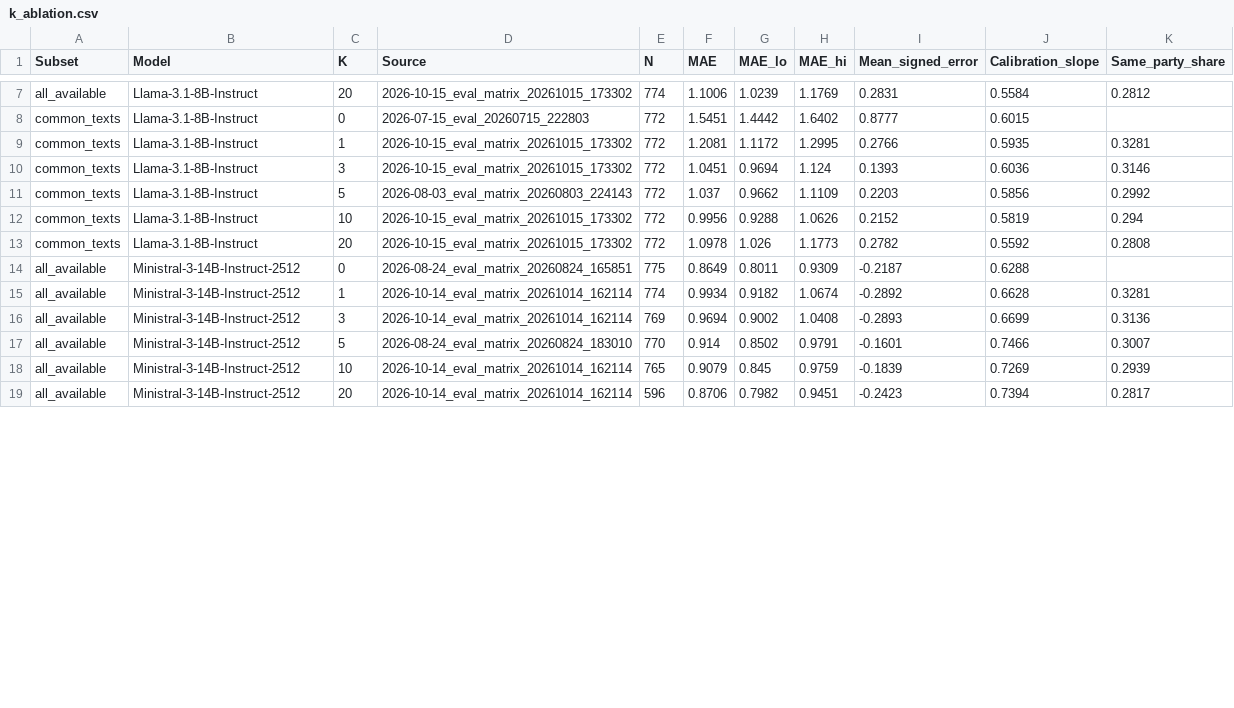
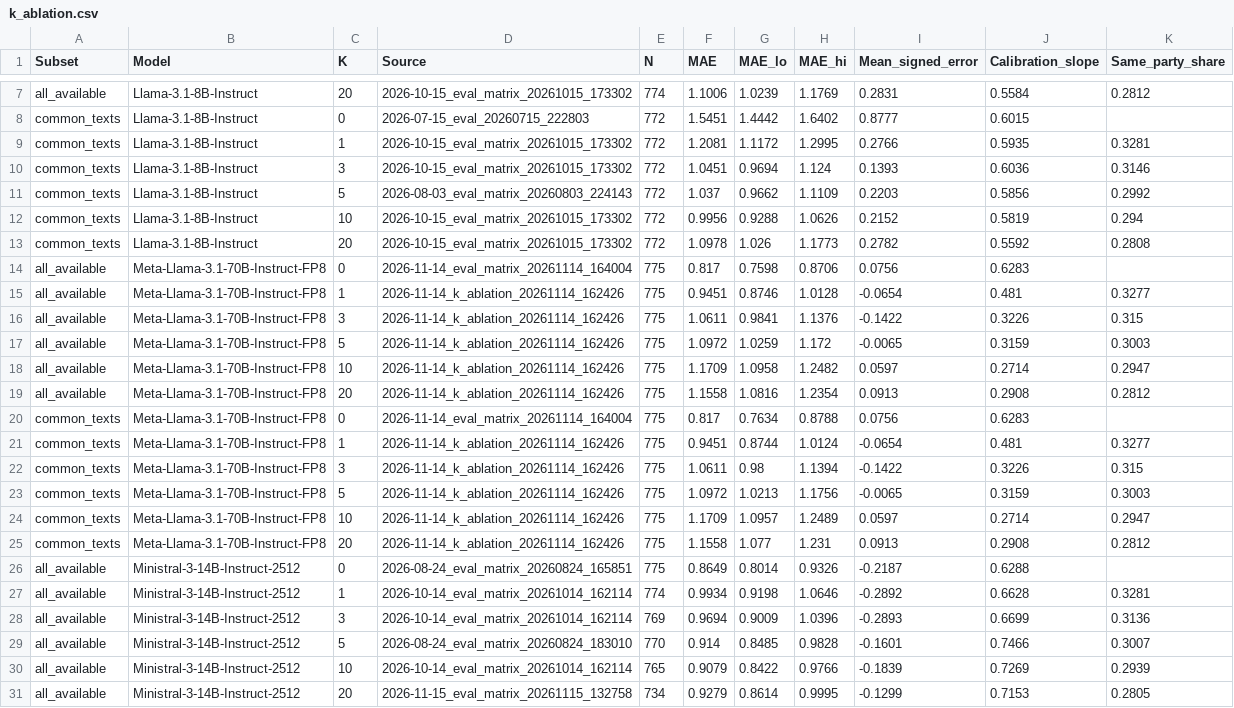
Before and after one commit to Jamo197/political-bias-detection, a CSV file: results/thesis/03_retrieval_configs/k_ablation.csv, drawn as a sheet; only a part is shown, gaps mark what is left out; the diff covers the shown part only.

```diff
--- a/results/thesis/03_retrieval_configs/k_ablation.csv
+++ b/results/thesis/03_retrieval_configs/k_ablation.csv
@@ -13,7 +13,19 @@ common_texts,Llama-3.1-8B-Instruct,10,2026-10-15_eval_matrix_20261015_173302,772
 common_texts,Llama-3.1-8B-Instruct,20,2026-10-15_eval_matrix_20261015_173302,772,1.0978,1.026,1.1773,0.2782,0.5592,0.2808
-all_available,Ministral-3-14B-Instruct-2512,0,2026-08-24_eval_matrix_20260824_165851,775,0.8649,0.8011,0.9309,-0.2187,0.6288,
-all_available,Ministral-3-14B-Instruct-2512,1,2026-10-14_eval_matrix_20261014_162114,774,0.9934,0.9182,1.0674,-0.2892,0.6628,0.3281
-all_available,Ministral-3-14B-Instruct-2512,3,2026-10-14_eval_matrix_20261014_162114,769,0.9694,0.9002,1.0408,-0.2893,0.6699,0.3136
-all_available,Ministral-3-14B-Instruct-2512,5,2026-08-24_eval_matrix_20260824_183010,770,0.914,0.8502,0.9791,-0.1601,0.7466,0.3007
-all_available,Ministral-3-14B-Instruct-2512,10,2026-10-14_eval_matrix_20261014_162114,765,0.9079,0.845,0.9759,-0.1839,0.7269,0.2939
-all_available,Ministral-3-14B-Instruct-2512,20,2026-10-14_eval_matrix_20261014_162114,596,0.8706,0.7982,0.9451,-0.2423,0.7394,0.2817
+all_available,Meta-Llama-3.1-70B-Instruct-FP8,0,2026-11-14_eval_matrix_20261114_164004,775,0.817,0.7598,0.8706,0.0756,0.6283,
+all_available,Meta-Llama-3.1-70B-Instruct-FP8,1,2026-11-14_k_ablation_20261114_162426,775,0.9451,0.8746,1.0128,-0.0654,0.481,0.3277
+all_available,Meta-Llama-3.1-70B-Instruct-FP8,3,2026-11-14_k_ablation_20261114_162426,775,1.0611,0.9841,1.1376,-0.1422,0.3226,0.315
+all_available,Meta-Llama-3.1-70B-Instruct-FP8,5,2026-11-14_k_ablation_20261114_162426,775,1.0972,1.0259,1.172,-0.0065,0.3159,0.3003
+all_available,Meta-Llama-3.1-70B-Instruct-FP8,10,2026-11-14_k_ablation_20261114_162426,775,1.1709,1.0958,1.2482,0.0597,0.2714,0.2947
+all_available,Meta-Llama-3.1-70B-Instruct-FP8,20,2026-11-14_k_ablation_20261114_162426,775,1.1558,1.0816,1.2354,0.0913,0.2908,0.2812
+common_texts,Meta-Llama-3.1-70B-Instruct-FP8,0,2026-11-14_eval_matrix_20261114_164004,775,0.817,0.7634,0.8788,0.0756,0.6283,
+common_texts,Meta-Llama-3.1-70B-Instruct-FP8,1,2026-11-14_k_ablation_20261114_162426,775,0.9451,0.8744,1.0124,-0.0654,0.481,0.3277
+common_texts,Meta-Llama-3.1-70B-Instruct-FP8,3,2026-11-14_k_ablation_20261114_162426,775,1.0611,0.98,1.1394,-0.1422,0.3226,0.315
+common_texts,Meta-Llama-3.1-70B-Instruct-FP8,5,2026-11-14_k_ablation_20261114_162426,775,1.0972,1.0213,1.1756,-0.0065,0.3159,0.3003
+common_texts,Meta-Llama-3.1-70B-Instruct-FP8,10,2026-11-14_k_ablation_20261114_162426,775,1.1709,1.0957,1.2489,0.0597,0.2714,0.2947
+common_texts,Meta-Llama-3.1-70B-Instruct-FP8,20,2026-11-14_k_ablation_20261114_162426,775,1.1558,1.077,1.231,0.0913,0.2908,0.2812
+all_available,Ministral-3-14B-Instruct-2512,0,2026-08-24_eval_matrix_20260824_165851,775,0.8649,0.8014,0.9326,-0.2187,0.6288,
+all_available,Ministral-3-14B-Instruct-2512,1,2026-10-14_eval_matrix_20261014_162114,774,0.9934,0.9198,1.0646,-0.2892,0.6628,0.3281
+all_available,Ministral-3-14B-Instruct-2512,3,2026-10-14_eval_matrix_20261014_162114,769,0.9694,0.9009,1.0396,-0.2893,0.6699,0.3136
+all_available,Ministral-3-14B-Instruct-2512,5,2026-08-24_eval_matrix_20260824_183010,770,0.914,0.8485,0.9828,-0.1601,0.7466,0.3007
+all_available,Ministral-3-14B-Instruct-2512,10,2026-10-14_eval_matrix_20261014_162114,765,0.9079,0.8422,0.9766,-0.1839,0.7269,0.2939
+all_available,Ministral-3-14B-Instruct-2512,20,2026-11-15_eval_matrix_20261115_132758,734,0.9279,0.8614,0.9995,-0.1299,0.7153,0.2805
```
Also changed, not shown: 42 edited cells elsewhere in this file, results/thesis/03_retrieval_configs/config_spread.csv, results/thesis/03_retrieval_configs/config_variance.csv, 10 other files.
